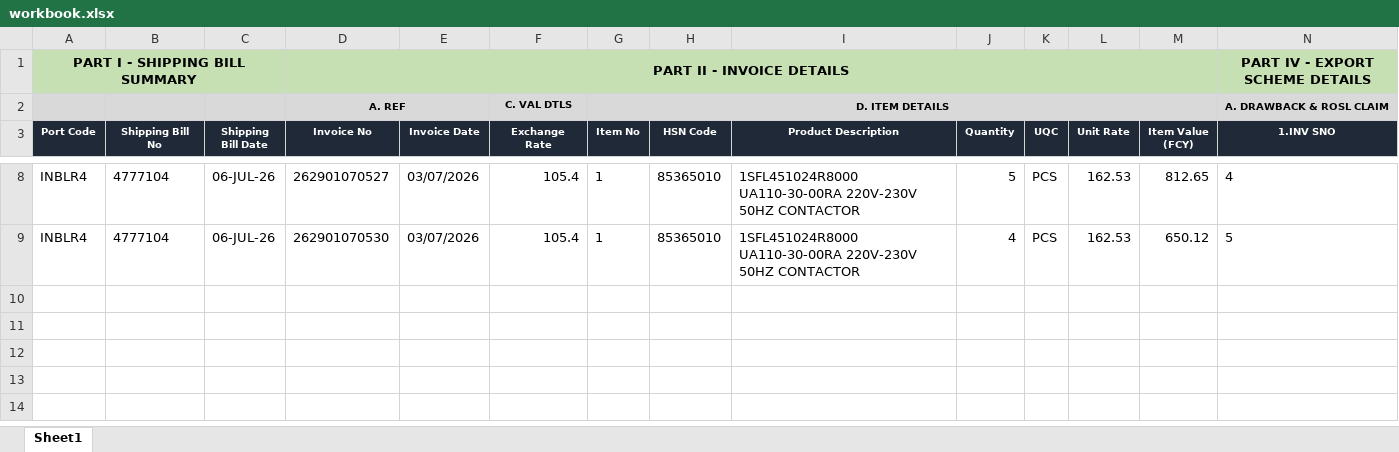
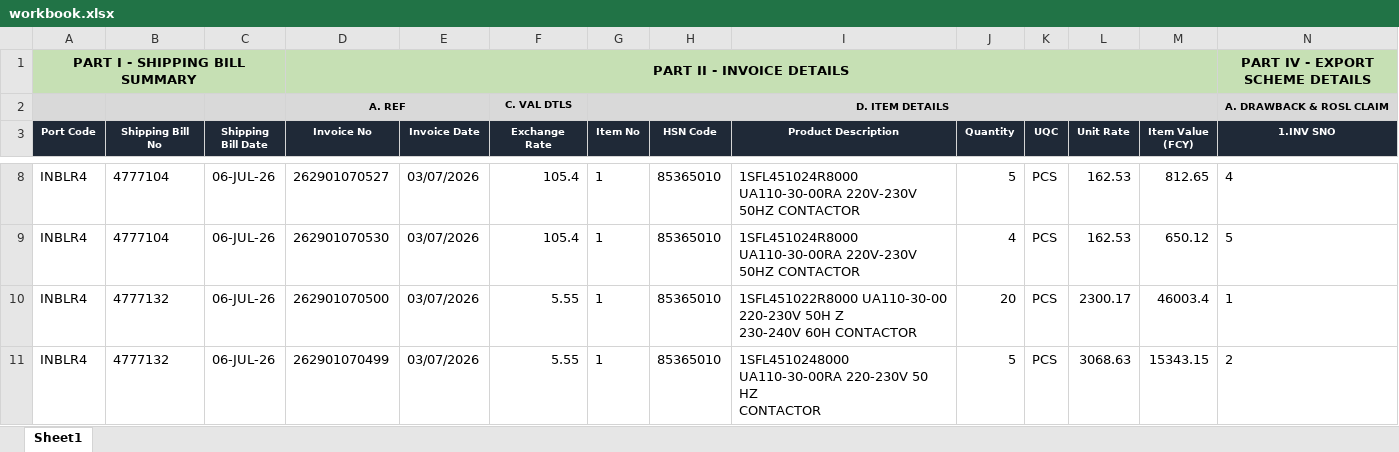
Before and after one commit to ajith4Tech/Sinker, an Excel workbook: data/workbook.xlsx, sheet Sheet1, drawn as a sheet; only a part is shown, gaps mark what is left out; values as stored, in another font and other column widths than the file's, no borders; rows hold the shown columns only; ↵ is a line break in a cell; the diff names each change by its address in the sheet, - before the commit and + after, or states it on an @@ line.

```diff
--- a/data/workbook.xlsx (sheet Sheet1)
+++ b/data/workbook.xlsx (sheet Sheet1)
+row 10: INBLR4 | 4777132 | 06-JUL-26 | 262901070500 | 03/07/2026 | 5.55 | 1 | 85365010 | 1SFL451022R8000 UA110-30-00 220-230V 50H Z ↵ 230-240V 60H CONTACTOR | 20 | PCS | 2300.17 | 46003.4 | 1
+row 11: INBLR4 | 4777132 | 06-JUL-26 | 262901070499 | 03/07/2026 | 5.55 | 1 | 85365010 | 1SFL4510248000 UA110-30-00RA 220-230V 50 HZ ↵ CONTACTOR | 5 | PCS | 3068.63 | 15343.15 | 2
```
Also changed, not shown: 15 other files.
